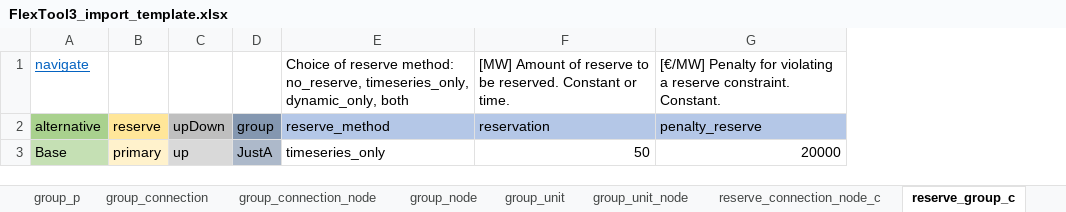
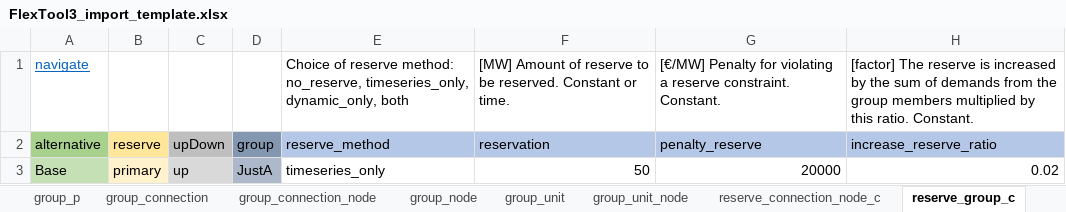
Before and after one commit to irena-flextool/flextool, an Excel workbook: FlexTool3_import_template.xlsx, sheet reserve_group_c, drawn as a sheet; values as stored, in another font and other column widths than the file's, no borders; the diff names each change by its address in the sheet, - before the commit and + after, or states it on an @@ line.

```diff
--- a/FlexTool3_import_template.xlsx (sheet reserve_group_c)
+++ b/FlexTool3_import_template.xlsx (sheet reserve_group_c)
+column H, rows 1-3: [factor] The reserve is increased by the sum of demands from the group members multiplied by this ratio. Constant. | increase_reserve_ratio | 0.02
```
Also changed, not shown: sheet version, 6 other files.
